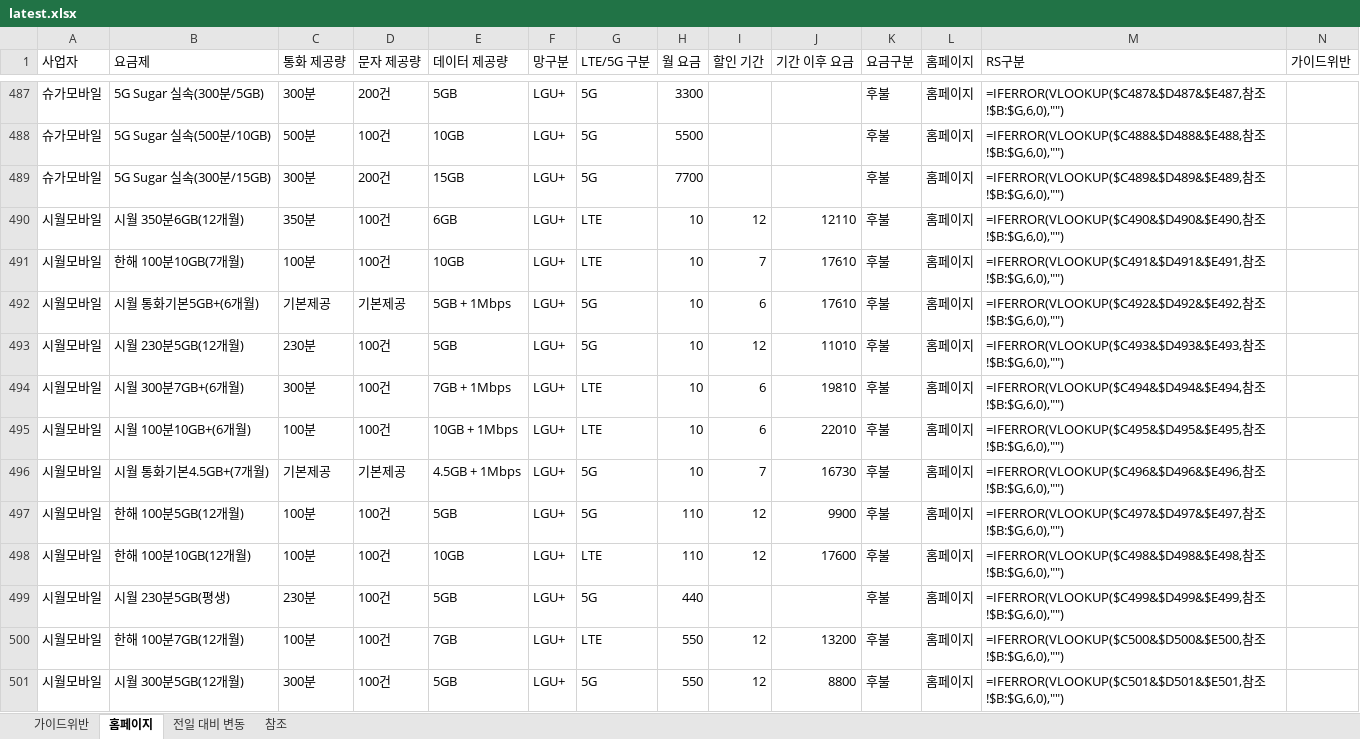
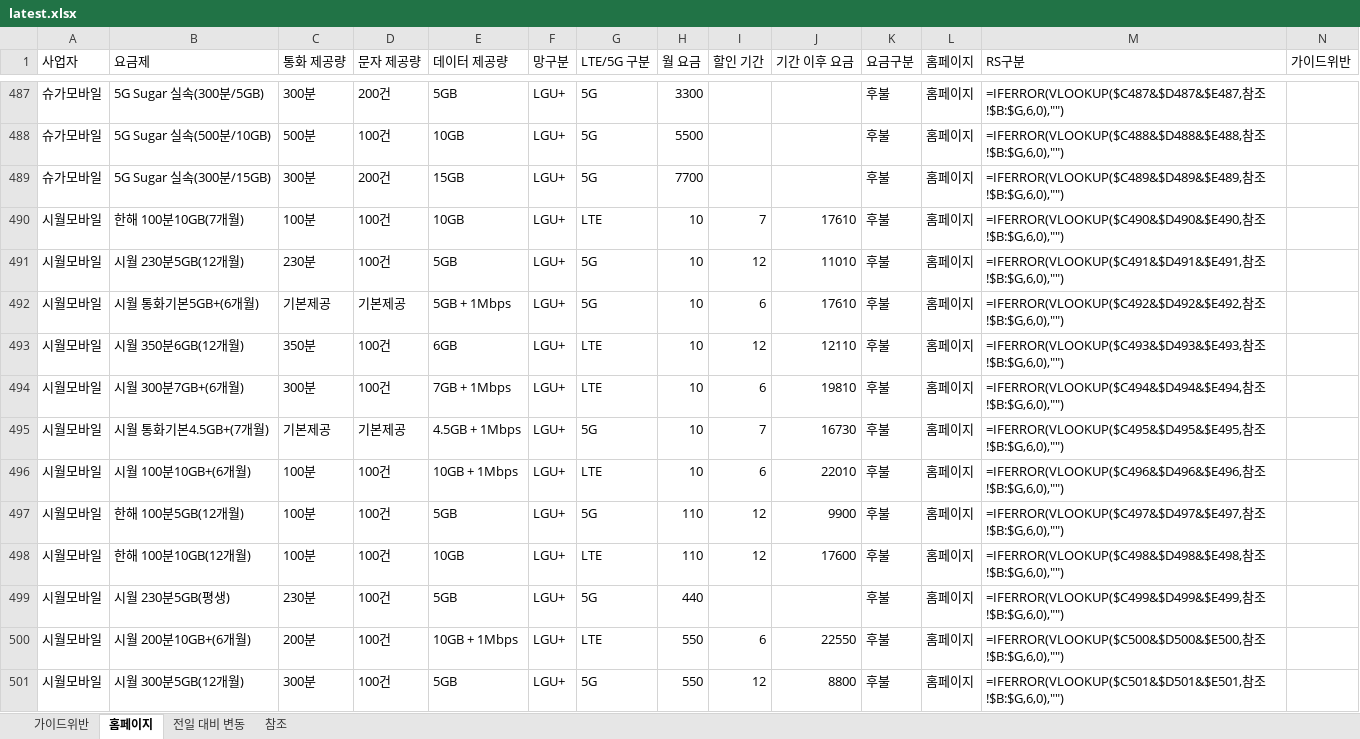
Before and after one commit to kjch444-sketchs/homepage_crawl, an Excel workbook: history/latest.xlsx, sheet 홈페이지, drawn as a sheet; only a part is shown, gaps mark what is left out; values as stored, in another font and other column widths than the file's, no borders; formulas without a stored value are shown as written; removed rows and columns are numbered as before the commit, all else as after; the diff covers the shown part only; the diff names each change by its address in the sheet, - before the commit and + after, or states it on an @@ line.

```diff
--- a/history/latest.xlsx (sheet 홈페이지)
+++ b/history/latest.xlsx (sheet 홈페이지)
-row 490: 시월모바일 | 시월 350분6GB(12개월) | 350분 | 100건 | 6GB | LGU+ | LTE | 10 | 12 | 12110 | 후불 | 홈페이지 | =IFERROR(VLOOKUP($C490&$D490&$E490,참조!$B:$G,6,0),"")
-M490 (RS구분): =IFERROR(VLOOKUP($C491&$D491&$E491,참조…
+M490 (RS구분): =IFERROR(VLOOKUP($C490&$D490&$E490,참조…
+row 491: 시월모바일 | 시월 230분5GB(12개월) | 230분 | 100건 | 5GB | LGU+ | 5G | 10 | 12 | 11010 | 후불 | 홈페이지 | =IFERROR(VLOOKUP($C491&$D491&$E491,참조!$B:$G,6,0),"")
-B493 (요금제): 시월 230분5GB(12개월)
+B493 (요금제): 시월 350분6GB(12개월)
-C493 (통화 제공량): 230분
+C493 (통화 제공량): 350분
-E493 (데이터 제공량): 5GB
+E493 (데이터 제공량): 6GB
-G493 (LTE/5G 구분): 5G
+G493 (LTE/5G 구분): LTE
-J493 (기간 이후 요금): 11010
+J493 (기간 이후 요금): 12110
-row 495: 시월모바일 | 시월 100분10GB+(6개월) | 100분 | 100건 | 10GB + 1Mbps | LGU+ | LTE | 10 | 6 | 22010 | 후불 | 홈페이지 | =IFERROR(VLOOKUP($C495&$D495&$E495,참조!$B:$G,6,0),"")
-M495 (RS구분): =IFERROR(VLOOKUP($C496&$D496&$E496,참조…
+M495 (RS구분): =IFERROR(VLOOKUP($C495&$D495&$E495,참조…
+row 496: 시월모바일 | 시월 100분10GB+(6개월) | 100분 | 100건 | 10GB + 1Mbps | LGU+ | LTE | 10 | 6 | 22010 | 후불 | 홈페이지 | =IFERROR(VLOOKUP($C496&$D496&$E496,참조!$B:$G,6,0),"")
-B500 (요금제): 한해 100분7GB(12개월)
+B500 (요금제): 시월 200분10GB+(6개월)
-C500 (통화 제공량): 100분
+C500 (통화 제공량): 200분
-E500 (데이터 제공량): 7GB
+E500 (데이터 제공량): 10GB + 1Mbps
-I500 (할인 기간): 12
+I500 (할인 기간): 6
-J500 (기간 이후 요금): 13200
+J500 (기간 이후 요금): 22550
```
Also changed, not shown: 4 added rows, 4 removed rows and 44 edited cells elsewhere in this sheet, sheet 전일 대비 변동, 1 other file.
